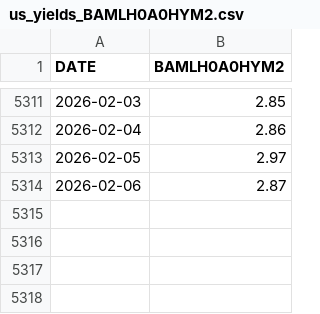
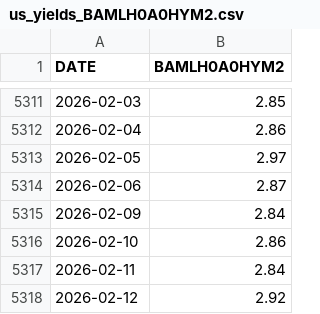
Before and after one commit to piettro/Master-MIAX-Tarea-Bloque2-Riesgos, a CSV file: data/bronze/us_yields_BAMLH0A0HYM2.csv, drawn as a sheet; only a part is shown, gaps mark what is left out; the diff names each change by its address in the sheet, - before the commit and + after, or states it on an @@ line.

```diff
--- a/data/bronze/us_yields_BAMLH0A0HYM2.csv
+++ b/data/bronze/us_yields_BAMLH0A0HYM2.csv
+row 5315: 2026-02-09 | 2.84
+row 5316: 2026-02-10 | 2.86
+row 5317: 2026-02-11 | 2.84
+row 5318: 2026-02-12 | 2.92
```
Also changed, not shown: data/bronze/equities_adj_close_^GSPC.csv, data/bronze/equities_adj_close_^VIX.csv, 32 other files.
